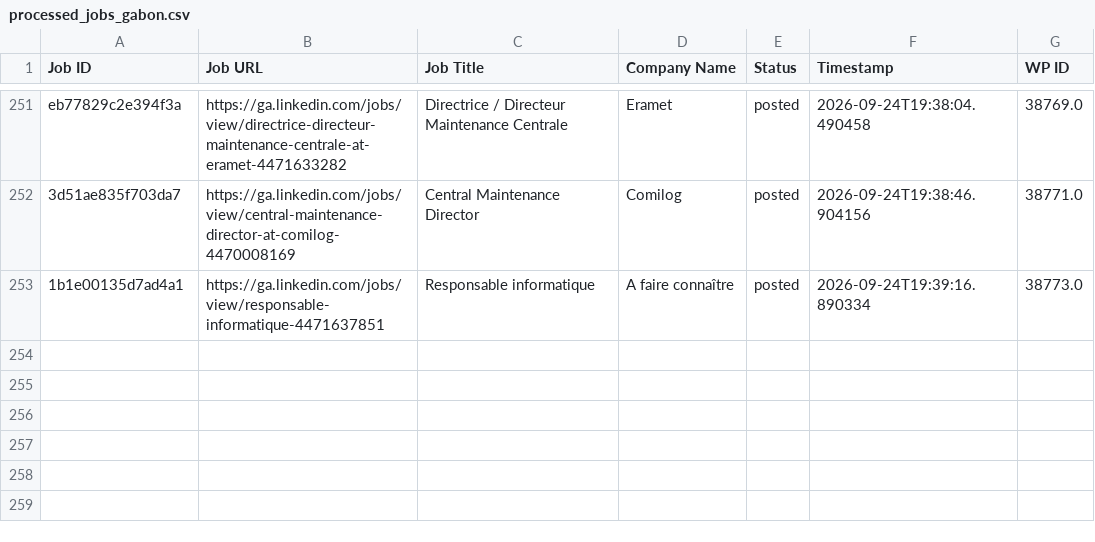
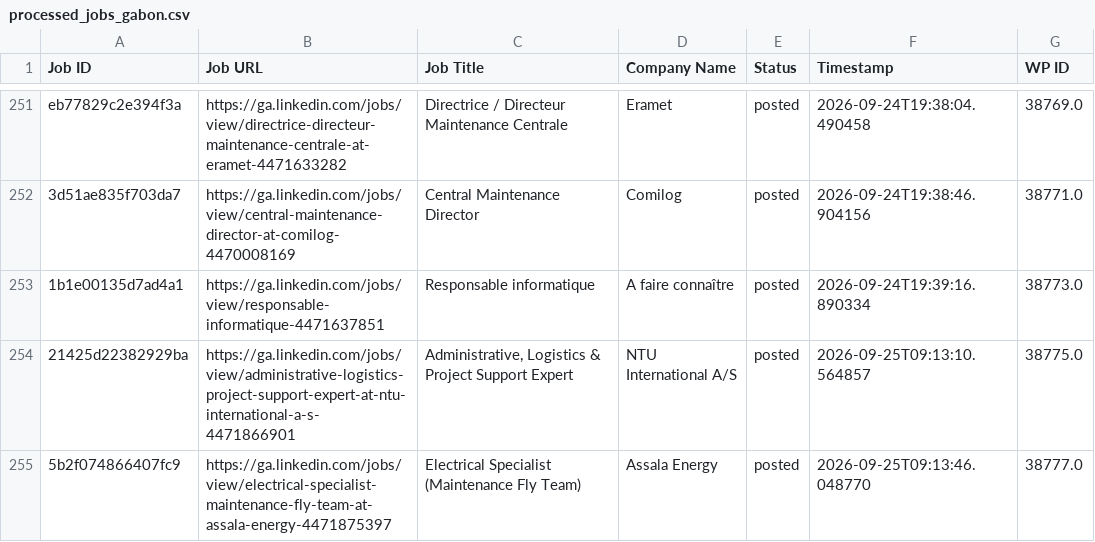
Before and after one commit to projectfetcher/ga, a CSV file: processed_jobs_gabon.csv, drawn as a sheet; only a part is shown, gaps mark what is left out.

```diff
--- a/processed_jobs_gabon.csv
+++ b/processed_jobs_gabon.csv
@@ -253 +253,3 @@ eb77829c2e394f3a,https://ga.linkedin.com/jobs/view/directrice-directeur-maintena
 1b1e00135d7ad4a1,https://ga.linkedin.com/jobs/view/responsable-informatique-4471637851,Responsable informatique,A faire connaître,posted,2026-09-24T19:39:16.890334,38773.0
+21425d22382929ba,https://ga.linkedin.com/jobs/view/administrative-logistics-project-support-expert-at-ntu-international-a-s-4471866901,"Administrative, Logistics & Project Support Expert",NTU International A/S,posted,2026-09-25T09:13:10.564857,38775.0
+5b2f074866407fc9,https://ga.linkedin.com/jobs/view/electrical-specialist-maintenance-fly-team-at-assala-energy-4471875397,Electrical Specialist (Maintenance Fly Team),Assala Energy,posted,2026-09-25T09:13:46.048770,38777.0
```
